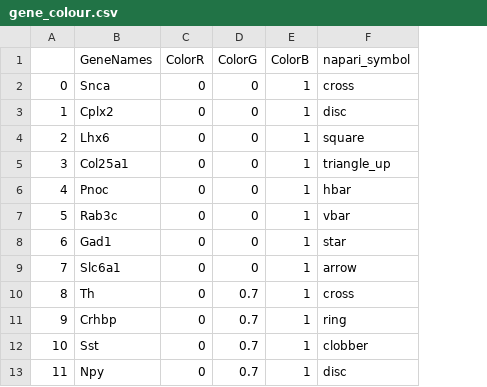
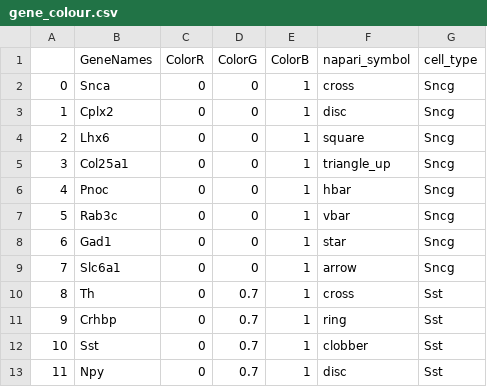
Before and after one commit to paulshuker/coppafisher, a CSV file: coppafisher/plot/results_viewer/gene_colour.csv, drawn as a sheet; only a part is shown; the diff names each change by its address in the sheet, - before the commit and + after, or states it on an @@ line.

Commit message:
Annotations for gene legend in viewer

```diff
--- a/coppafisher/plot/results_viewer/gene_colour.csv
+++ b/coppafisher/plot/results_viewer/gene_colour.csv
+column G (cell_type), rows 2-13: Sncg | Sncg | Sncg | Sncg | Sncg | Sncg | Sncg | Sncg | Sst | Sst | Sst | Sst
```
Also changed, not shown: 2 other files.
